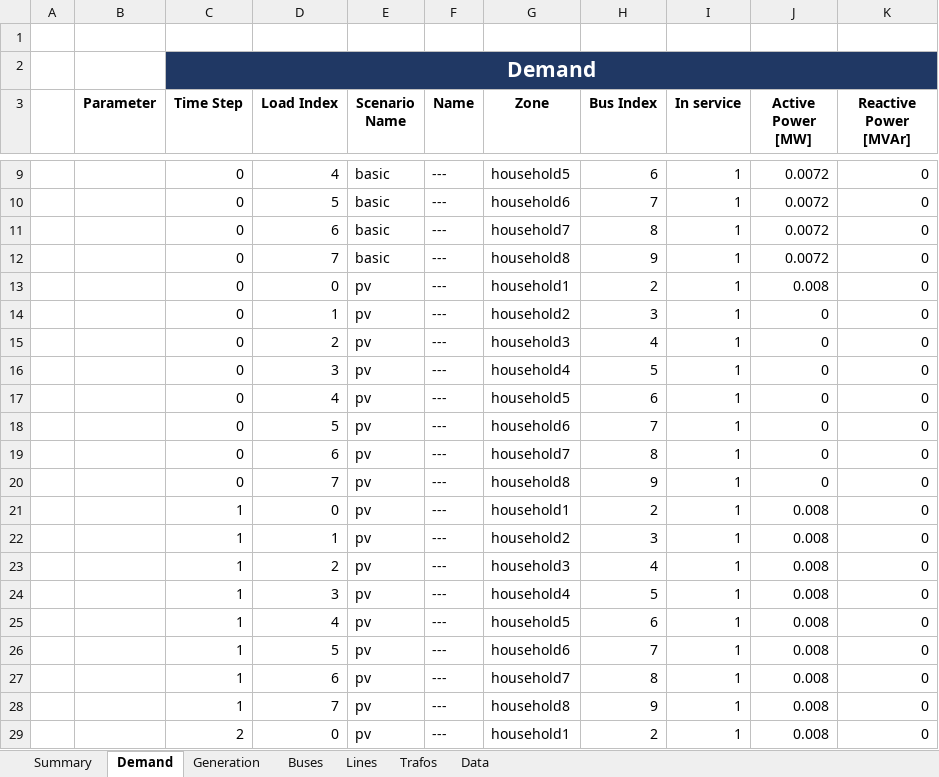
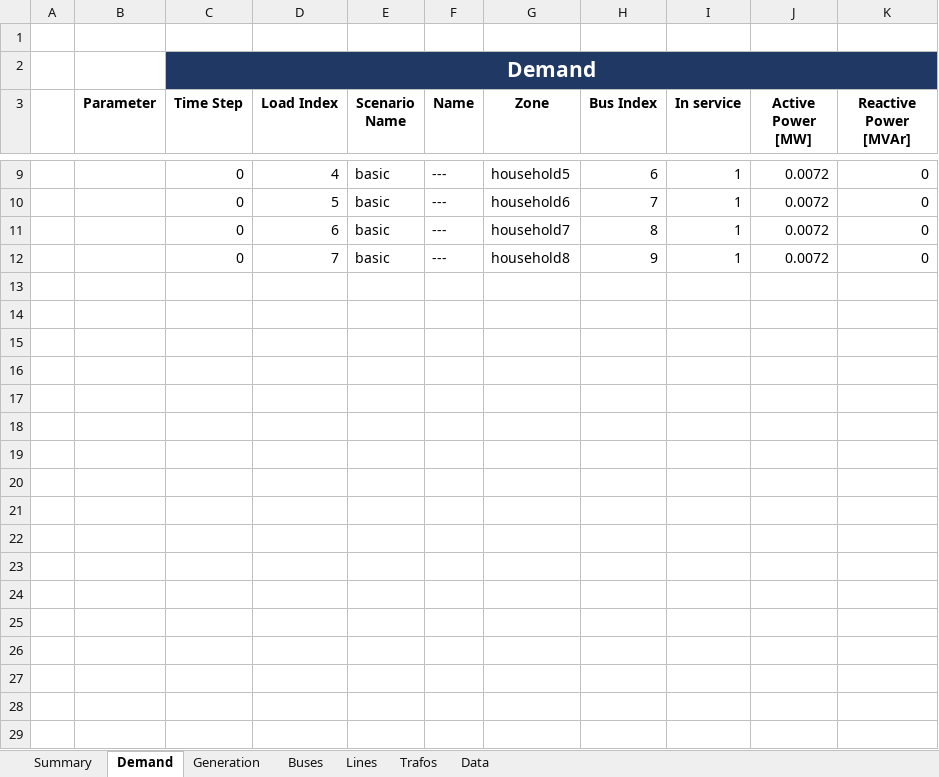
Before and after one commit to jiahechu/propens-pandapower, an Excel workbook: result/results_Network.xlsm, sheet Demand, drawn as a sheet; only a part is shown, gaps mark what is left out; values as stored, in another font and other column widths than the file's, no borders; table styles not drawn; the diff covers the shown part only; the diff names each change by its address in the sheet, - before the commit and + after, or states it on an @@ line.

```diff
--- a/result/results_Network.xlsm (sheet Demand)
+++ b/result/results_Network.xlsm (sheet Demand)
-row 13:  |  | 0 | 0 | pv | --- | household1 | 2 | 1 | 0.008 | 0
-row 14:  |  | 0 | 1 | pv | --- | household2 | 3 | 1 | 0 | 0
-row 15:  |  | 0 | 2 | pv | --- | household3 | 4 | 1 | 0 | 0
-row 16:  |  | 0 | 3 | pv | --- | household4 | 5 | 1 | 0 | 0
-row 17:  |  | 0 | 4 | pv | --- | household5 | 6 | 1 | 0 | 0
-row 18:  |  | 0 | 5 | pv | --- | household6 | 7 | 1 | 0 | 0
-row 19:  |  | 0 | 6 | pv | --- | household7 | 8 | 1 | 0 | 0
-row 20:  |  | 0 | 7 | pv | --- | household8 | 9 | 1 | 0 | 0
-row 21:  |  | 1 | 0 | pv | --- | household1 | 2 | 1 | 0.008 | 0
-row 22:  |  | 1 | 1 | pv | --- | household2 | 3 | 1 | 0.008 | 0
-row 23:  |  | 1 | 2 | pv | --- | household3 | 4 | 1 | 0.008 | 0
-row 24:  |  | 1 | 3 | pv | --- | household4 | 5 | 1 | 0.008 | 0
-row 25:  |  | 1 | 4 | pv | --- | household5 | 6 | 1 | 0.008 | 0
-row 26:  |  | 1 | 5 | pv | --- | household6 | 7 | 1 | 0.008 | 0
-row 27:  |  | 1 | 6 | pv | --- | household7 | 8 | 1 | 0.008 | 0
-row 28:  |  | 1 | 7 | pv | --- | household8 | 9 | 1 | 0.008 | 0
-row 29:  |  | 2 | 0 | pv | --- | household1 | 2 | 1 | 0.008 | 0
```
Also changed, not shown: 79 removed rows elsewhere in this sheet, sheet Data, sheet Lines, sheet Generation, sheet Buses, sheet Trafos, 12 other files.
